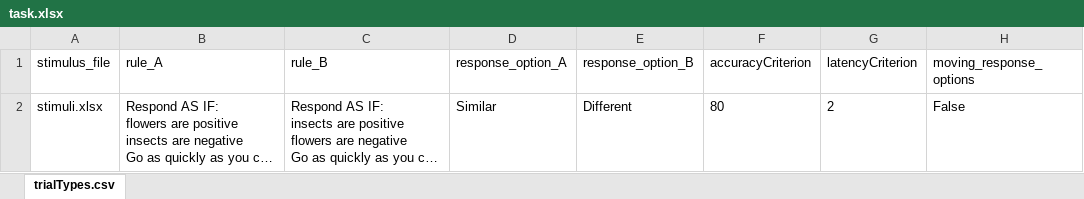
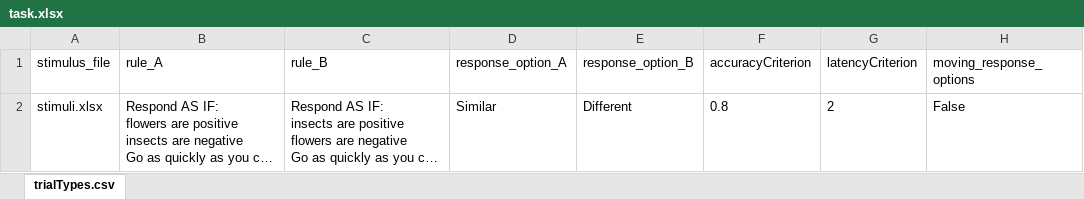
Before and after one commit to ianhussey/OpenSourceIRAP, an Excel workbook: task.xlsx, sheet trialTypes.csv, drawn as a sheet; only a part is shown; long unchanged cells end in …; values as stored, in another font and other column widths than the file's, no borders; the diff names each change by its address in the sheet, - before the commit and + after, or states it on an @@ line.

Commit message:
brought D scores in processing script in line with visual basic IRAP versions
Minor change in how RTs were binned; D scores should correlate very
highly (c.99) between both methods, but this way is technically
consistent with previous research. Updates to readme: made images
display properly using relative paths.

```diff
--- a/task.xlsx (sheet trialTypes.csv)
+++ b/task.xlsx (sheet trialTypes.csv)
-F2 (accuracyCriterion): 80
+F2 (accuracyCriterion): 0.8
```
Also changed, not shown: 8 other files.
